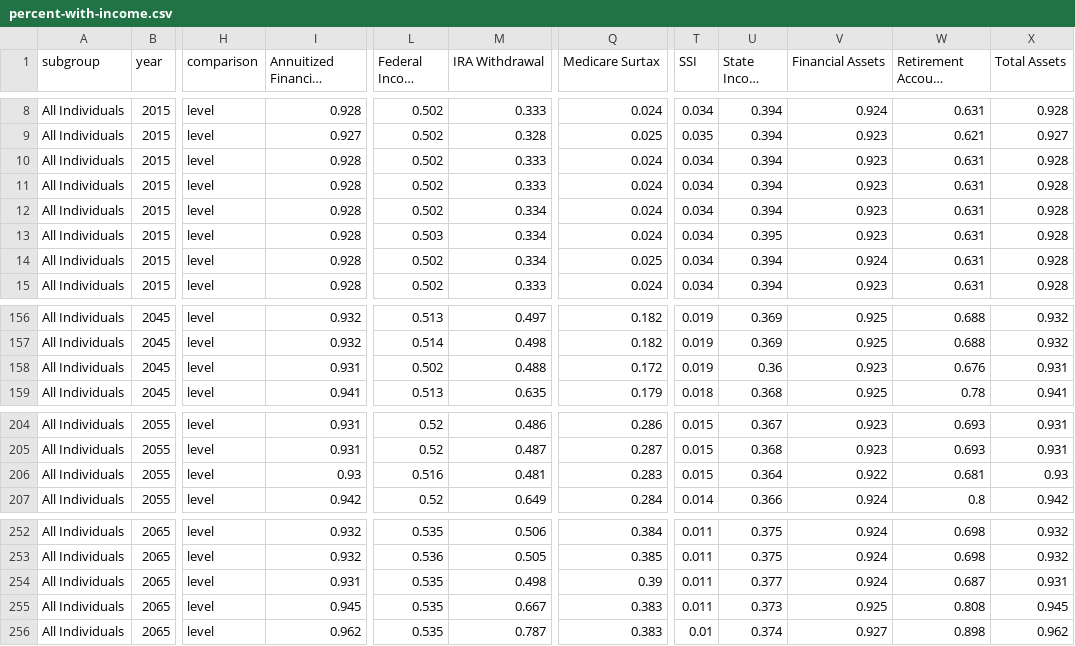
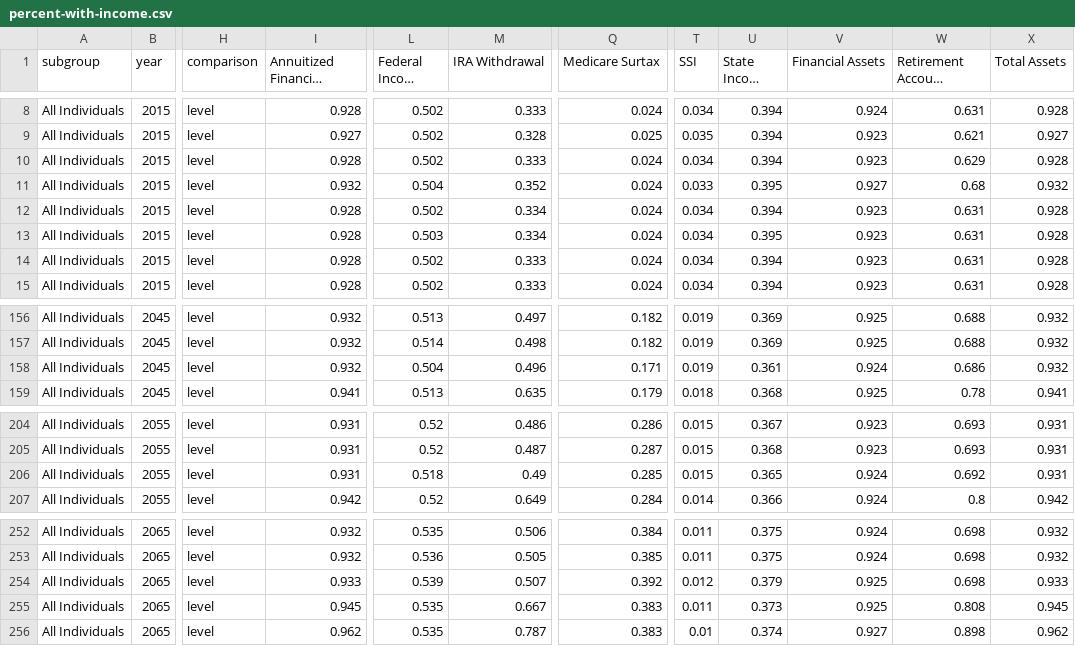
Before and after one commit to UrbanInstitute/dynasim-shiny4, a CSV file: data/percent-with-income.csv, drawn as a sheet; only a part is shown, gaps mark what is left out; long unchanged cells end in …; the diff covers the shown part only; the diff names each change by its address in the sheet, - before the commit and + after, or states it on an @@ line.

Commit message:
Rescrape all data. Add license.

```diff
--- a/data/percent-with-income.csv
+++ b/data/percent-with-income.csv
-W10 (Retirement Account Assets): 0.631
+W10 (Retirement Account Assets): 0.629
-I11 (Annuitized Financial Income): 0.928
+I11 (Annuitized Financial Income): 0.932
-L11 (Federal Income Tax): 0.502
+L11 (Federal Income Tax): 0.504
-M11 (IRA Withdrawal): 0.333
+M11 (IRA Withdrawal): 0.352
-T11 (SSI): 0.034
+T11 (SSI): 0.033
-U11 (State Income Tax): 0.394
+U11 (State Income Tax): 0.395
-V11 (Financial Assets): 0.923
+V11 (Financial Assets): 0.927
-W11 (Retirement Account Assets): 0.631
+W11 (Retirement Account Assets): 0.68
-X11 (Total Assets): 0.928
+X11 (Total Assets): 0.932
-M14 (IRA Withdrawal): 0.334
+M14 (IRA Withdrawal): 0.333
-Q14 (Medicare Surtax): 0.025
+Q14 (Medicare Surtax): 0.024
-V14 (Financial Assets): 0.924
+V14 (Financial Assets): 0.923
-I158 (Annuitized Financial Income): 0.931
+I158 (Annuitized Financial Income): 0.932
-L158 (Federal Income Tax): 0.502
+L158 (Federal Income Tax): 0.504
-M158 (IRA Withdrawal): 0.488
+M158 (IRA Withdrawal): 0.496
-Q158 (Medicare Surtax): 0.172
+Q158 (Medicare Surtax): 0.171
-U158 (State Income Tax): 0.36
+U158 (State Income Tax): 0.361
-V158 (Financial Assets): 0.923
+V158 (Financial Assets): 0.924
-W158 (Retirement Account Assets): 0.676
+W158 (Retirement Account Assets): 0.686
-X158 (Total Assets): 0.931
+X158 (Total Assets): 0.932
-I206 (Annuitized Financial Income): 0.93
+I206 (Annuitized Financial Income): 0.931
-L206 (Federal Income Tax): 0.516
+L206 (Federal Income Tax): 0.518
-M206 (IRA Withdrawal): 0.481
+M206 (IRA Withdrawal): 0.49
-Q206 (Medicare Surtax): 0.283
+Q206 (Medicare Surtax): 0.285
-U206 (State Income Tax): 0.364
+U206 (State Income Tax): 0.365
-V206 (Financial Assets): 0.922
+V206 (Financial Assets): 0.924
-W206 (Retirement Account Assets): 0.681
+W206 (Retirement Account Assets): 0.692
-X206 (Total Assets): 0.93
+X206 (Total Assets): 0.931
-I254 (Annuitized Financial Income): 0.931
+I254 (Annuitized Financial Income): 0.933
-L254 (Federal Income Tax): 0.535
+L254 (Federal Income Tax): 0.539
-M254 (IRA Withdrawal): 0.498
+M254 (IRA Withdrawal): 0.507
-Q254 (Medicare Surtax): 0.39
+Q254 (Medicare Surtax): 0.392
-T254 (SSI): 0.011
+T254 (SSI): 0.012
-U254 (State Income Tax): 0.377
+U254 (State Income Tax): 0.379
-V254 (Financial Assets): 0.924
+V254 (Financial Assets): 0.925
-W254 (Retirement Account Assets): 0.687
+W254 (Retirement Account Assets): 0.698
-X254 (Total Assets): 0.931
+X254 (Total Assets): 0.933
```
Also changed, not shown: 8 edited cells elsewhere in this file, 3 other files.
